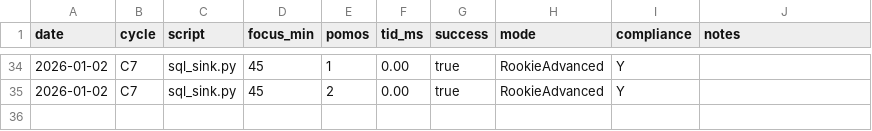
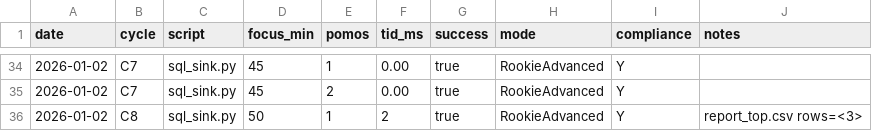
Before and after one commit to JohnnyHyytiainen/space_bridge, a CSV file: results.csv, drawn as a sheet; only a part is shown, gaps mark what is left out.

Commit message:
feat: C8, report export (TopN) via config

```diff
--- a/results.csv
+++ b/results.csv
@@ -35 +35,2 @@
     2026-01-02,C7,sql_sink.py,45,2,0.00,true,RookieAdvanced,Y
+    2026-01-02,C8,sql_sink.py,50,1,2,true,RookieAdvanced,Y,"report_top.csv rows=<3>"
```
Also changed, not shown: 1 other file.
